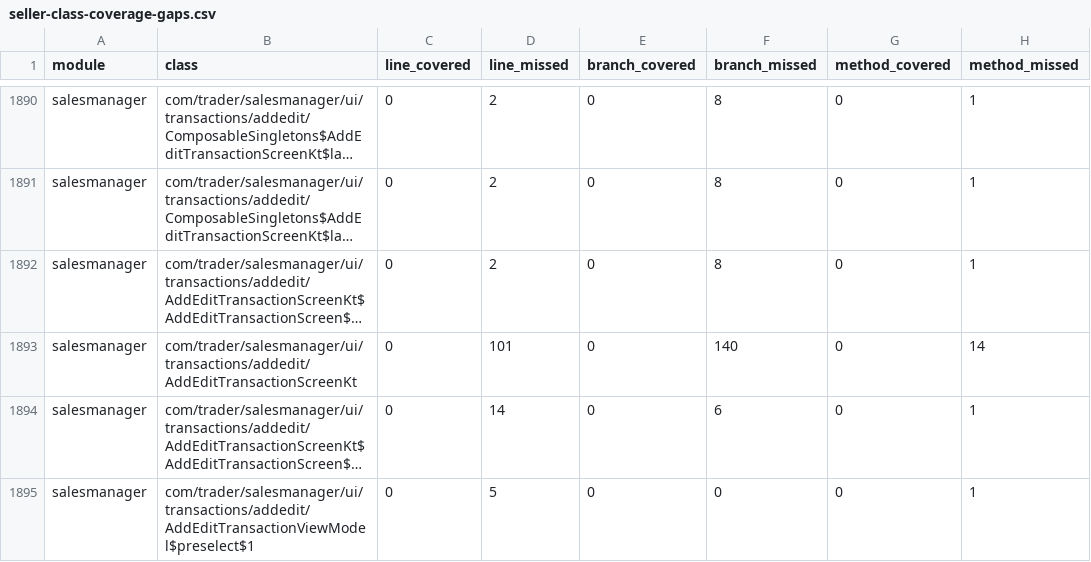
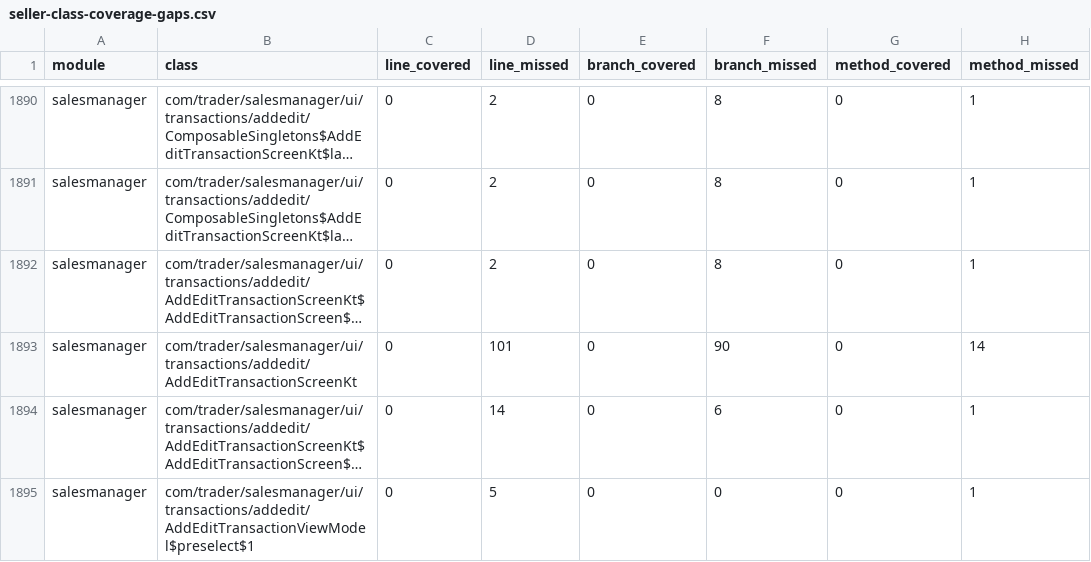
Before and after one commit to mohammedakkad/SalesManager, a CSV file: docs/qa/seller-class-coverage-gaps.csv, drawn as a sheet; only a part is shown, gaps mark what is left out; long unchanged cells end in …; the diff covers the shown part only; the diff names each change by its address in the sheet, - before the commit and + after, or states it on an @@ line.

```diff
--- a/docs/qa/seller-class-coverage-gaps.csv
+++ b/docs/qa/seller-class-coverage-gaps.csv
-F1893 (branch_missed): 140
+F1893 (branch_missed): 90
```
Also changed, not shown: 8 edited cells elsewhere in this file, docs/qa/seller-coverage-gaps.csv, 21 other files.
